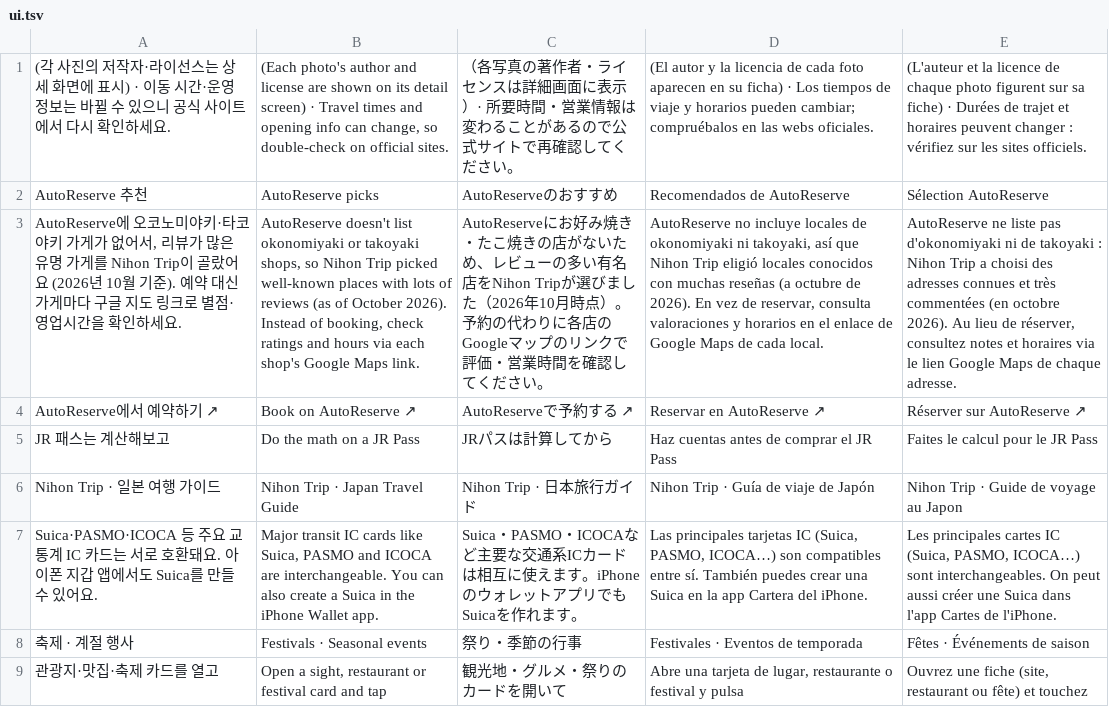
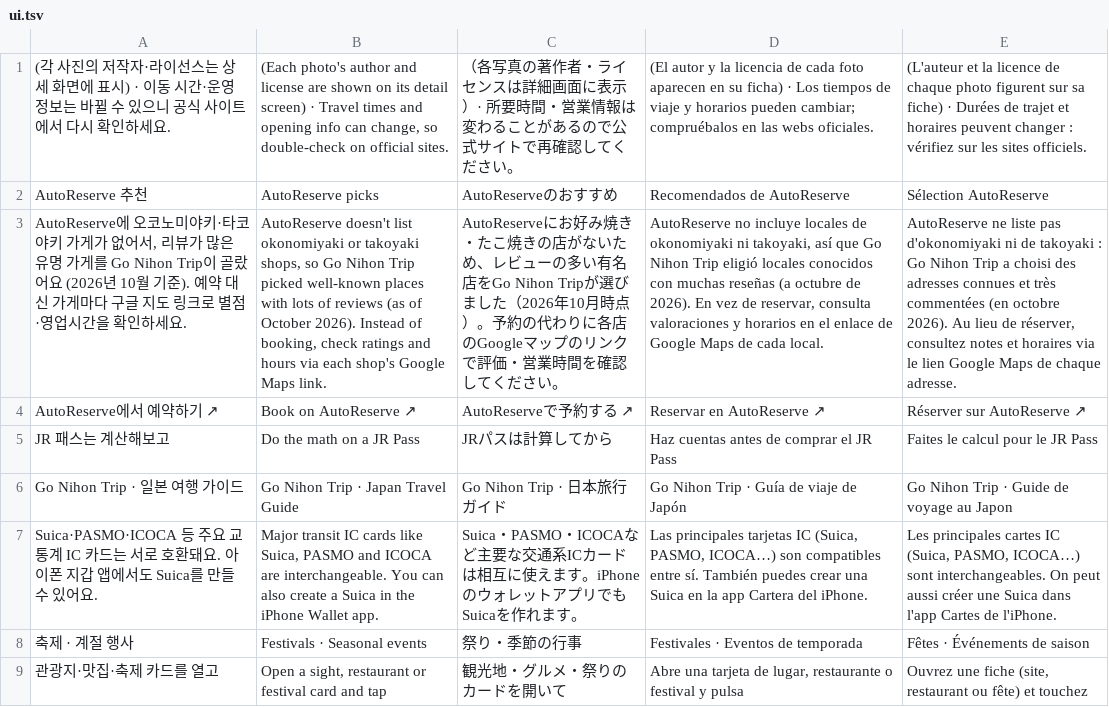
Before and after one commit to ehddud0029-tech/Nihon-Trip, a TSV file: i18n_work/ui.tsv, drawn as a sheet; only a part is shown; the diff names each change by its address in the sheet, - before the commit and + after, or states it on an @@ line.

```diff
--- a/i18n_work/ui.tsv
+++ b/i18n_work/ui.tsv
-A3: …가게를 Nihon Trip이…
+A3: …가게를 Go Nihon Trip이…
-B3: …shops, so Nihon Trip…
+B3: …shops, so Go Nihon Trip…
-C3: …有名店をNihon Tripが選…
+C3: …有名店をGo Nihon Tripが選…
-D3: …así que Nihon Trip…
+D3: …así que Go Nihon Trip…
-E3: …takoyaki : Nihon Trip…
+E3: …takoyaki : Go Nihon Trip…
-A6: Nihon Trip · 일본 여행 가이드
+A6: Go Nihon Trip · 일본 여행 가이드
-B6: Nihon Trip · Japan Travel Guide
+B6: Go Nihon Trip · Japan Travel Guide
-C6: Nihon Trip · 日本旅行ガイド
+C6: Go Nihon Trip · 日本旅行ガイド
-D6: Nihon Trip · Guía de viaje de Japón
+D6: Go Nihon Trip · Guía de viaje de Japón
-E6: Nihon Trip · Guide de voyage au Japon
+E6: Go Nihon Trip · Guide de voyage au Japon
```
Also changed, not shown: i18n_work/tpl.tsv, 13 other files.
